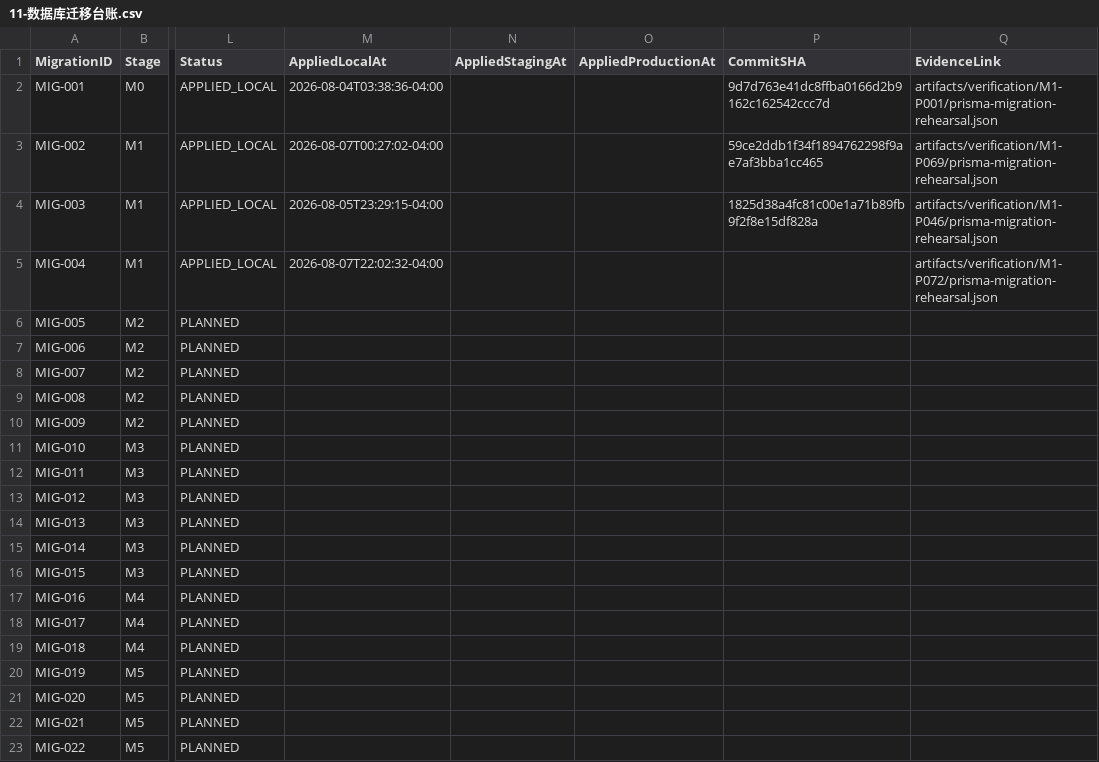
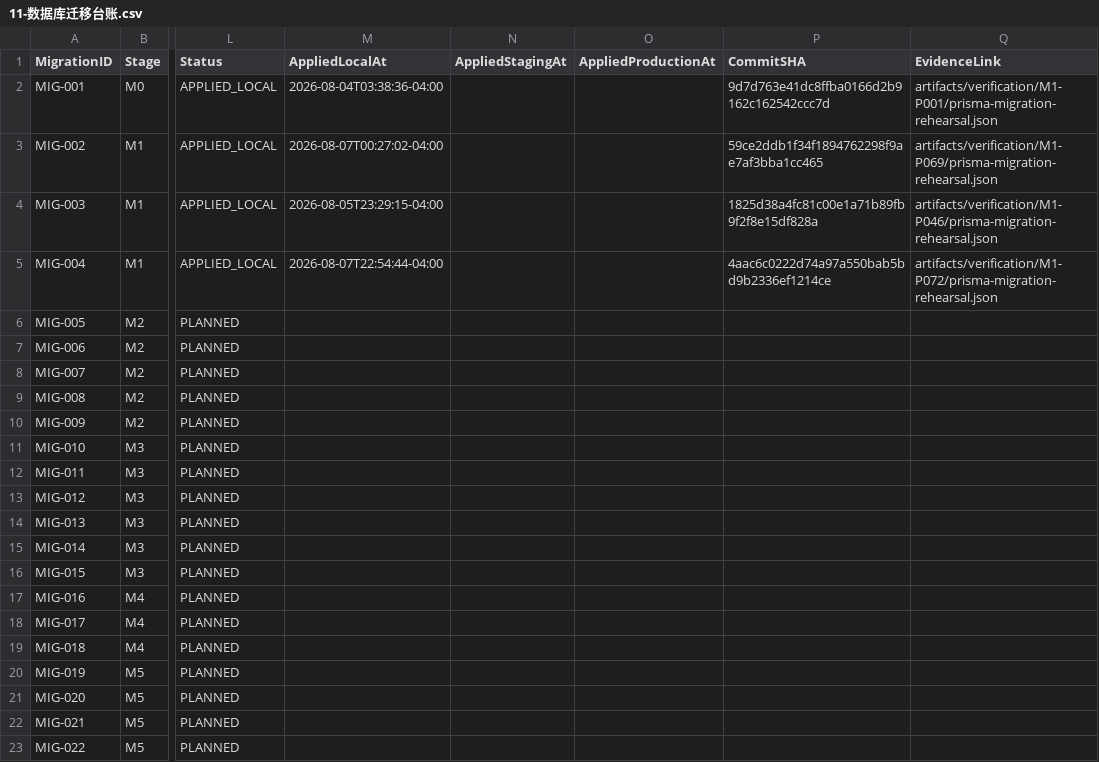
Before and after one commit to EasyStep-lee/flt1, a CSV file: 福礼社Codex5.6开发执行包V1.1/11-数据库迁移台账.csv, drawn as a sheet; only a part is shown, gaps mark what is left out; the diff names each change by its address in the sheet, - before the commit and + after, or states it on an @@ line.

```diff
--- a/福礼社Codex5.6开发执行包V1.1/11-数据库迁移台账.csv
+++ b/福礼社Codex5.6开发执行包V1.1/11-数据库迁移台账.csv
-M5 (AppliedLocalAt): 2026-08-07T22:02:32-04:00
+M5 (AppliedLocalAt): 2026-08-07T22:54:44-04:00
-P5 (CommitSHA): (empty)
+P5 (CommitSHA): 4aac6c0222d74a97a550bab5bd9b2336ef1214ce
```
Also changed, not shown: 福礼社Codex5.6开发执行包V1.1/03-任务台账.csv, 福礼社Codex5.6开发执行包V1.1/04-P0-1至P0-119验收矩阵.csv, 7 other files.
